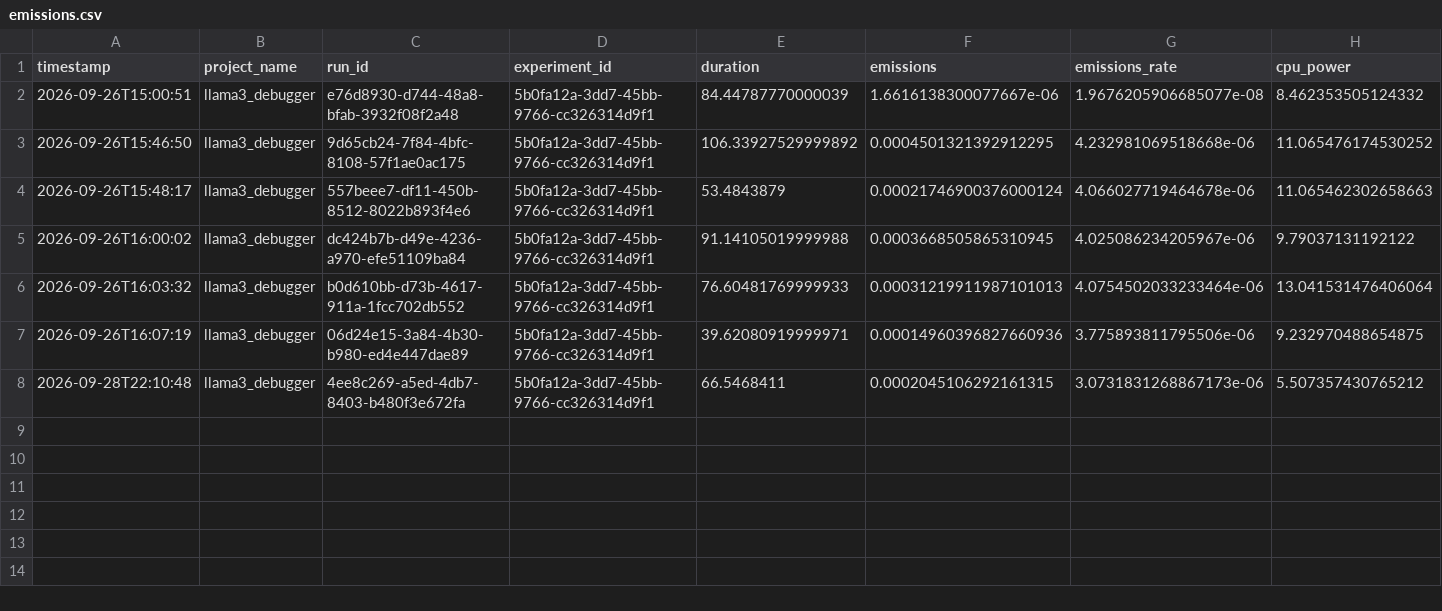
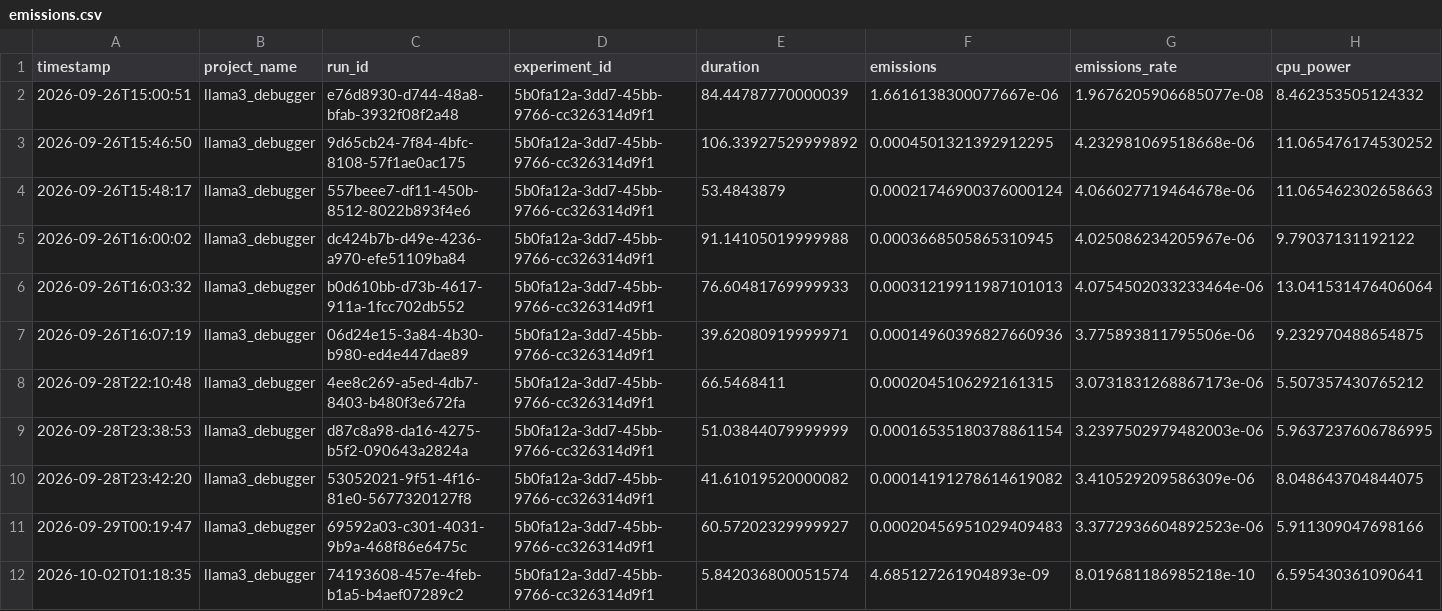
Before and after one commit to appuydv121-alt/AI-AUTOMATED_AND_SELF_HEALING_COMPILER, a CSV file: emissions.csv, drawn as a sheet; only a part is shown; rows hold the shown columns only; the diff names each change by its address in the sheet, - before the commit and + after, or states it on an @@ line.

Commit message:
showcase project done

```diff
--- a/emissions.csv
+++ b/emissions.csv
+row 9: 2026-09-28T23:38:53 | llama3_debugger | d87c8a98-da16-4275-b5f2-090643a2824a | 5b0fa12a-3dd7-45bb-9766-cc326314d9f1 | 51.03844079999999 | 0.00016535180378861154 | 3.2397502979482003e-06 | 5.9637237606786995
+row 10: 2026-09-28T23:42:20 | llama3_debugger | 53052021-9f51-4f16-81e0-5677320127f8 | 5b0fa12a-3dd7-45bb-9766-cc326314d9f1 | 41.61019520000082 | 0.00014191278614619082 | 3.410529209586309e-06 | 8.048643704844075
+row 11: 2026-09-29T00:19:47 | llama3_debugger | 69592a03-c301-4031-9b9a-468f86e6475c | 5b0fa12a-3dd7-45bb-9766-cc326314d9f1 | 60.57202329999927 | 0.00020456951029409483 | 3.3772936604892523e-06 | 5.911309047698166
+row 12: 2026-10-02T01:18:35 | llama3_debugger | 74193608-457e-4feb-b1a5-b4aef07289c2 | 5b0fa12a-3dd7-45bb-9766-cc326314d9f1 | 5.842036800051574 | 4.685127261904893e-09 | 8.019681186985218e-10 | 6.595430361090641
```
Also changed, not shown: compiler_errors.csv, 1 other file.
